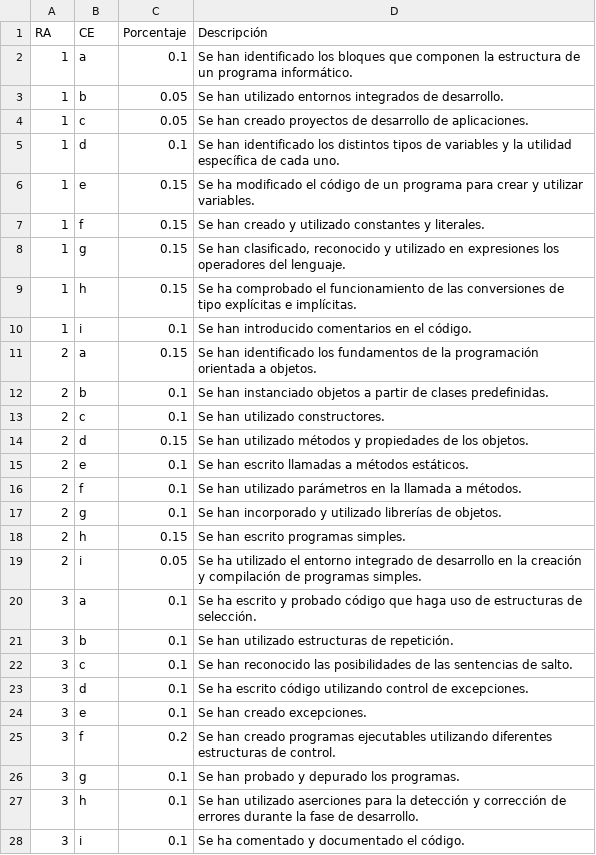
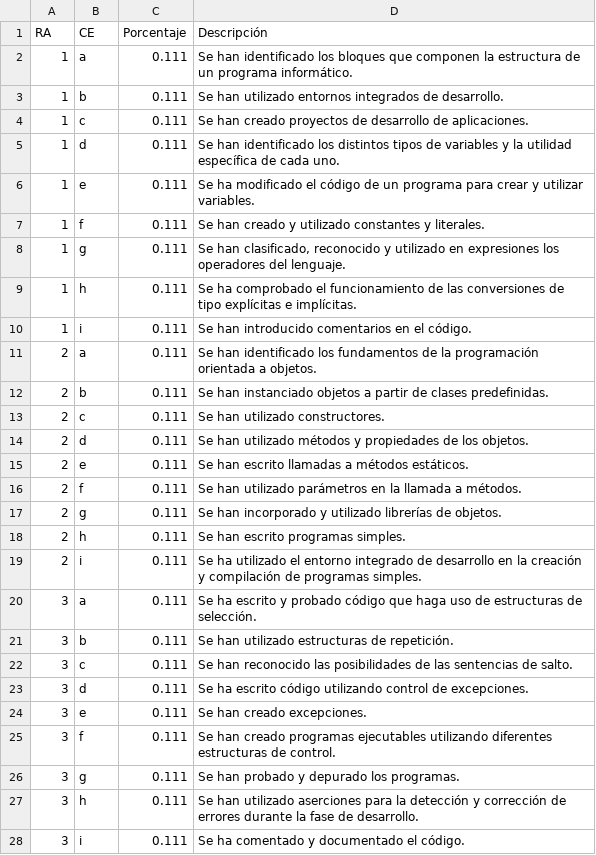
Before and after one commit to ricpelo/pro, a CSV file: programacion/racepor.csv, drawn as a sheet; only a part is shown; the diff covers the shown part only.

Commit message:
Actualiza racepor.csv y racepor.sh

```diff
--- a/programacion/racepor.csv
+++ b/programacion/racepor.csv
@@ -1,28 +1,28 @@
 RA,CE,Porcentaje,Descripción
-1,a,"0.1",Se han identificado los bloques que componen la estructura de un programa informático.
-1,b,"0.05",Se han utilizado entornos integrados de desarrollo.
-1,c,"0.05",Se han creado proyectos de desarrollo de aplicaciones.
-1,d,"0.1",Se han identificado los distintos tipos de variables y la utilidad específica de cada uno.
-1,e,"0.15",Se ha modificado el código de un programa para crear y utilizar variables.
-1,f,"0.15",Se han creado y utilizado constantes y literales.
-1,g,"0.15","Se han clasificado, reconocido y utilizado en expresiones los operadores del lenguaje."
-1,h,"0.15",Se ha comprobado el funcionamiento de las conversiones de tipo explícitas e implícitas.
-1,i,"0.1",Se han introducido comentarios en el código.
-2,a,"0.15",Se han identificado los fundamentos de la programación orientada a objetos.
-2,b,"0.1",Se han instanciado objetos a partir de clases predefinidas.
-2,c,"0.1",Se han utilizado constructores.
-2,d,"0.15",Se han utilizado métodos y propiedades de los objetos.
-2,e,"0.1",Se han escrito llamadas a métodos estáticos.
-2,f,"0.1",Se han utilizado parámetros en la llamada a métodos.
-2,g,"0.1",Se han incorporado y utilizado librerías de objetos.
-2,h,"0.15",Se han escrito programas simples.
-2,i,"0.05",Se ha utilizado el entorno integrado de desarrollo en la creación y compilación de programas simples.
-3,a,"0.1",Se ha escrito y probado código que haga uso de estructuras de selección.
-3,b,"0.1",Se han utilizado estructuras de repetición.
-3,c,"0.1",Se han reconocido las posibilidades de las sentencias de salto.
-3,d,"0.1",Se ha escrito código utilizando control de excepciones.
-3,e,"0.1",Se han creado excepciones.
-3,f,"0.2",Se han creado programas ejecutables utilizando diferentes estructuras de control.
-3,g,"0.1",Se han probado y depurado los programas.
-3,h,"0.1",Se han utilizado aserciones para la detección y corrección de errores durante la fase de desarrollo.
-3,i,"0.1",Se ha comentado y documentado el código.
+1,a,"0.111",Se han identificado los bloques que componen la estructura de un programa informático.
+1,b,"0.111",Se han utilizado entornos integrados de desarrollo.
+1,c,"0.111",Se han creado proyectos de desarrollo de aplicaciones.
+1,d,"0.111",Se han identificado los distintos tipos de variables y la utilidad específica de cada uno.
+1,e,"0.111",Se ha modificado el código de un programa para crear y utilizar variables.
+1,f,"0.111",Se han creado y utilizado constantes y literales.
+1,g,"0.111","Se han clasificado, reconocido y utilizado en expresiones los operadores del lenguaje."
+1,h,"0.111",Se ha comprobado el funcionamiento de las conversiones de tipo explícitas e implícitas.
+1,i,"0.111",Se han introducido comentarios en el código.
+2,a,"0.111",Se han identificado los fundamentos de la programación orientada a objetos.
+2,b,"0.111",Se han instanciado objetos a partir de clases predefinidas.
+2,c,"0.111",Se han utilizado constructores.
+2,d,"0.111",Se han utilizado métodos y propiedades de los objetos.
+2,e,"0.111",Se han escrito llamadas a métodos estáticos.
+2,f,"0.111",Se han utilizado parámetros en la llamada a métodos.
+2,g,"0.111",Se han incorporado y utilizado librerías de objetos.
+2,h,"0.111",Se han escrito programas simples.
+2,i,"0.111",Se ha utilizado el entorno integrado de desarrollo en la creación y compilación de programas simples.
+3,a,"0.111",Se ha escrito y probado código que haga uso de estructuras de selección.
+3,b,"0.111",Se han utilizado estructuras de repetición.
+3,c,"0.111",Se han reconocido las posibilidades de las sentencias de salto.
+3,d,"0.111",Se ha escrito código utilizando control de excepciones.
+3,e,"0.111",Se han creado excepciones.
+3,f,"0.111",Se han creado programas ejecutables utilizando diferentes estructuras de control.
+3,g,"0.111",Se han probado y depurado los programas.
+3,h,"0.111",Se han utilizado aserciones para la detección y corrección de errores durante la fase de desarrollo.
+3,i,"0.111",Se ha comentado y documentado el código.
```
Also changed, not shown: 48 edited cells elsewhere in this file, 3 other files.
